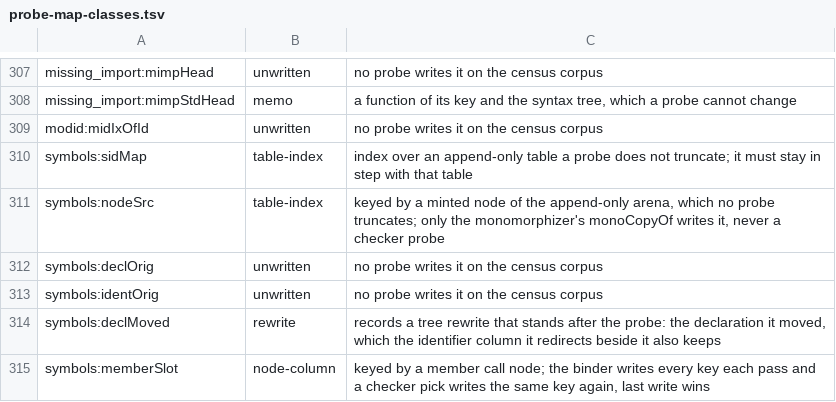
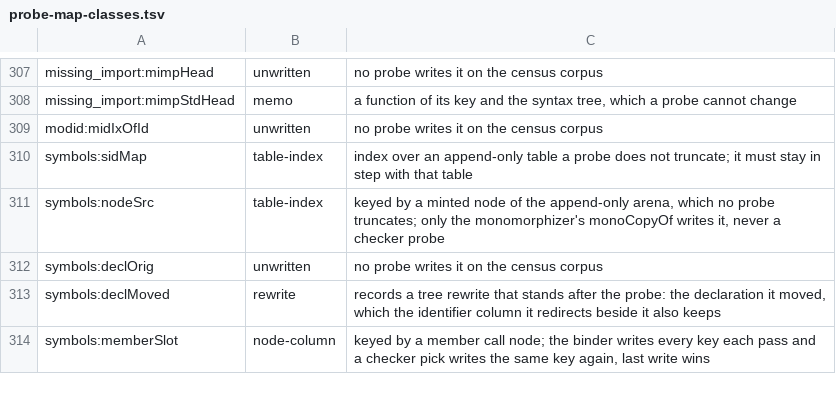
Before and after one commit to voces/vl, a TSV file: scripts/probe-map-classes.tsv, drawn as a sheet; only a part is shown, gaps mark what is left out; the diff names each change by its address in the sheet, - before the commit and + after, or states it on an @@ line.

```diff
--- a/scripts/probe-map-classes.tsv
+++ b/scripts/probe-map-classes.tsv
-row 313: symbols:identOrig | unwritten | no probe writes it on the census corpus
```
Also changed, not shown: 13 other files.
